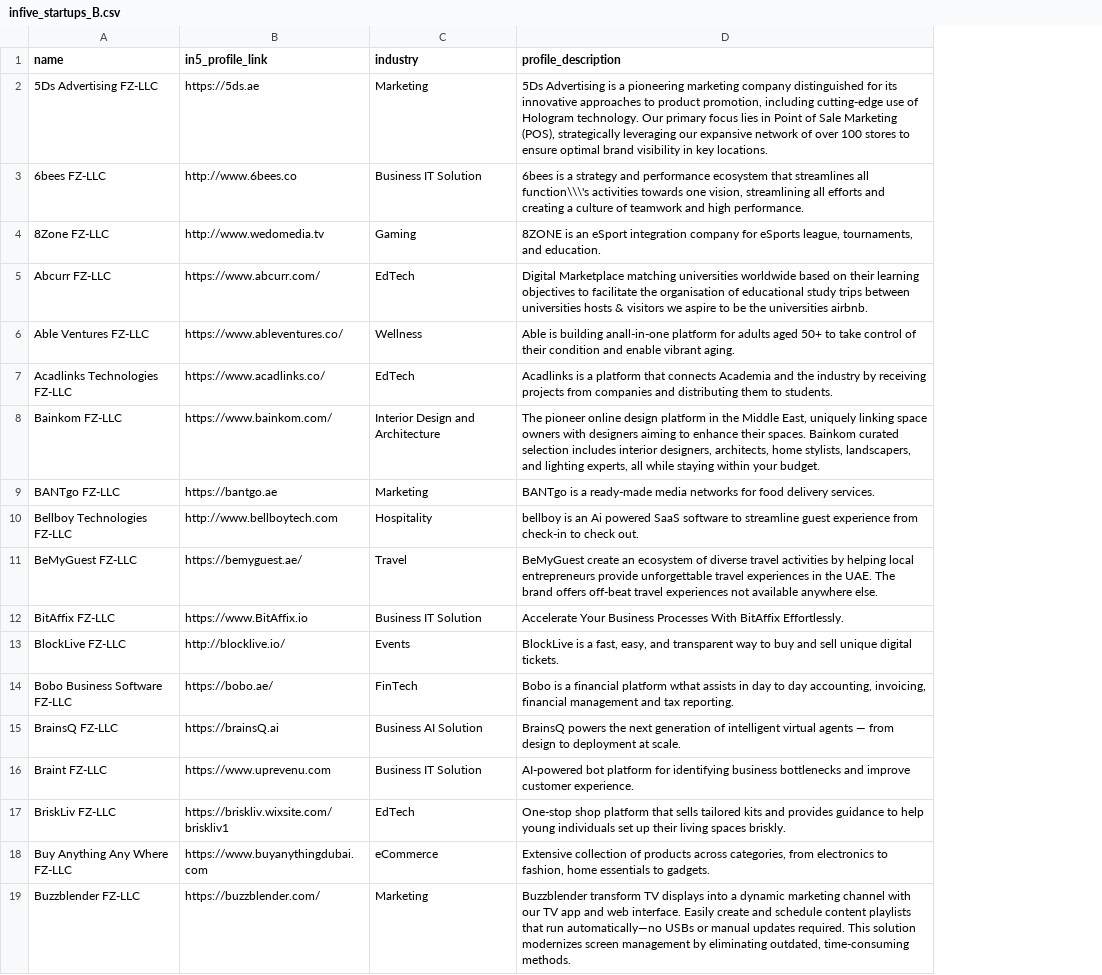
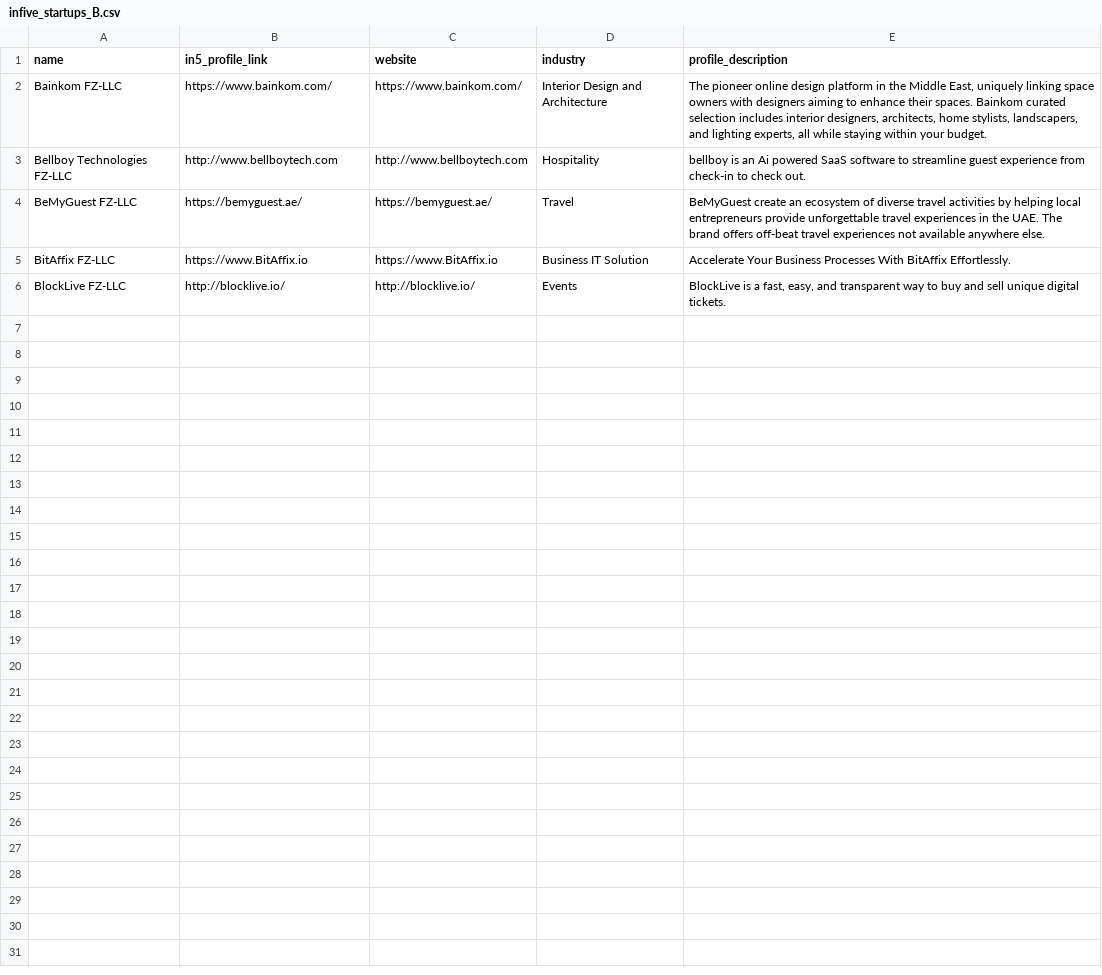
Before and after one commit to shrihari808/in5scraper, a CSV file: scraped_data/infive_startups_B.csv, drawn as a sheet; removed rows and columns are numbered as before the commit, all else as after; the diff names each change by its address in the sheet, - before the commit and + after, or states it on an @@ line.

```diff
--- a/scraped_data/infive_startups_B.csv
+++ b/scraped_data/infive_startups_B.csv
+column C (website), rows 2-6: https://www.bainkom.com/ | http://www.bellboytech.com | https://bemyguest.ae/ | https://www.BitAffix.io | http://blocklive.io/
-row 2: 5Ds Advertising FZ-LLC | https://5ds.ae | Marketing | 5Ds Advertising is a pioneering marketing company distinguished for its innovative approaches to product promotion, including cutting-edge use of Hologram technology. Our primary focus lies in Point of Sale Marketing (POS), strategically leveraging our expansive network of over 100 stores to ensure optimal brand visibility in key locations.
-row 3: 6bees FZ-LLC | http://www.6bees.co | Business IT Solution | 6bees is a strategy and performance ecosystem that streamlines all function\\\'s activities towards one vision, streamlining all efforts and creating a culture of teamwork and high performance.
-row 4: 8Zone FZ-LLC | http://www.wedomedia.tv | Gaming | 8ZONE is an eSport integration company for eSports league, tournaments, and education.
-row 5: Abcurr FZ-LLC | https://www.abcurr.com/ | EdTech | Digital Marketplace matching universities worldwide based on their learning objectives to facilitate the organisation of educational study trips between universities hosts & visitors we aspire to be the universities airbnb.
-row 6: Able Ventures FZ-LLC | https://www.ableventures.co/ | Wellness | Able is building anall-in-one platform for adults aged 50+ to take control of their condition and enable vibrant aging.
-row 7: Acadlinks Technologies FZ-LLC | https://www.acadlinks.co/ | EdTech | Acadlinks is a platform that connects Academia and the industry by receiving projects from companies and distributing them to students.
-row 9: BANTgo FZ-LLC | https://bantgo.ae | Marketing | BANTgo is a ready-made media networks for food delivery services.
-row 14: Bobo Business Software FZ-LLC | https://bobo.ae/ | FinTech | Bobo is a financial platform wthat assists in day to day accounting, invoicing, financial management and tax reporting.
-row 15: BrainsQ FZ-LLC | https://brainsQ.ai | Business AI Solution | BrainsQ powers the next generation of intelligent virtual agents — from design to deployment at scale.
-row 16: Braint FZ-LLC | https://www.uprevenu.com | Business IT Solution | AI-powered bot platform for identifying business bottlenecks and improve customer experience.
-row 17: BriskLiv FZ-LLC | https://briskliv.wixsite.com/briskliv1 | EdTech | One-stop shop platform that sells tailored kits and provides guidance to help young individuals set up their living spaces briskly.
-row 18: Buy Anything Any Where FZ-LLC | https://www.buyanythingdubai.com | eCommerce | Extensive collection of products across categories, from electronics to fashion, home essentials to gadgets.
-row 19: Buzzblender FZ-LLC | https://buzzblender.com/ | Marketing | Buzzblender transform TV displays into a dynamic marketing channel with our TV app and web interface. Easily create and schedule content playlists that run automatically—no USBs or manual updates required. This solution modernizes screen management by eliminating outdated, time-consuming methods.
```
Also changed, not shown: scraped_data/infive_startups_C.csv, scraped_data/infive_startups_E.csv, 20 other files.
